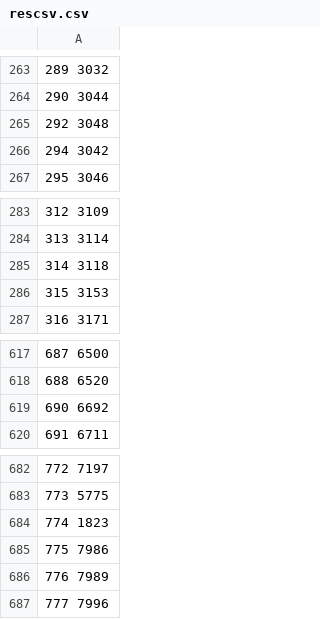
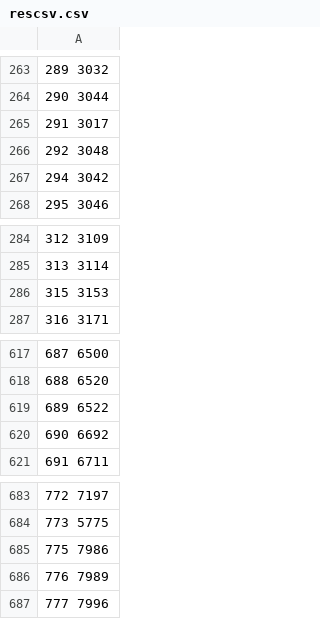
Before and after one commit to sanbaideng/image-compare, a CSV file: src/rescsv.csv, drawn as a sheet; only a part is shown, gaps mark what is left out.

```diff
--- a/src/rescsv.csv
+++ b/src/rescsv.csv
@@ -264,2 +264,3 @@
 290 3044
+291 3017
 292 3048
@@ -284,3 +285,2 @@
 313 3114
-314 3118
 315 3153
@@ -618,2 +618,3 @@
 688 6520
+689 6522
 690 6692
@@ -683,3 +684,2 @@
 773 5775
-774 1823
 775 7986
```
Also changed, not shown: src/resultnew.csv, src/xjcy2-llc-edl.csv, 14 other files.
